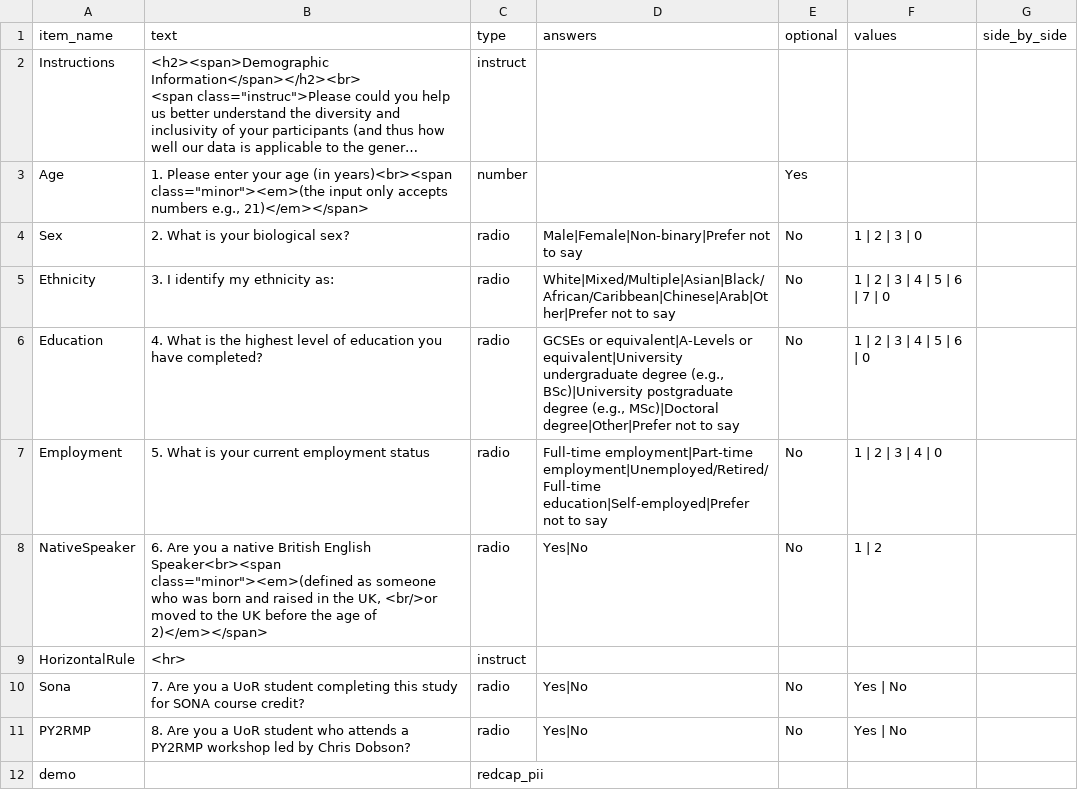
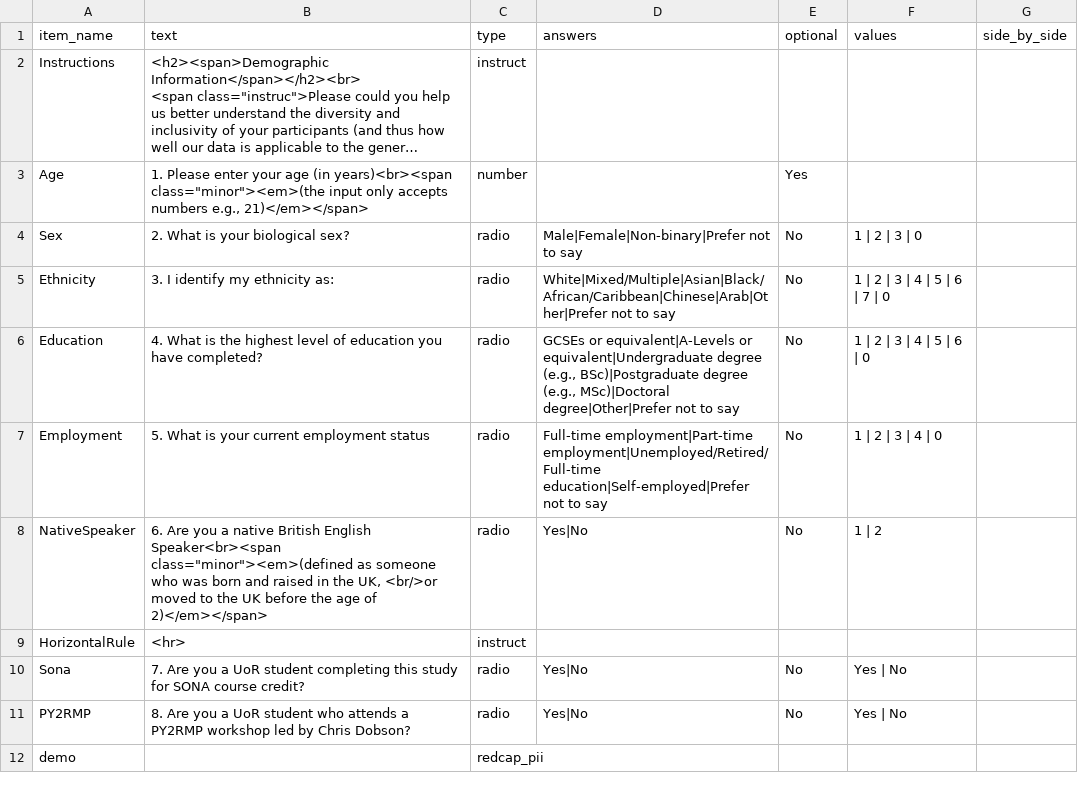
Before and after one commit to tdepsych/collector-experiments, a CSV file: User/Surveys/mscrep_demo.csv, drawn as a sheet; long unchanged cells end in ….

Commit message:
Change of education demo labels (MScRep)

```diff
--- a/User/Surveys/mscrep_demo.csv
+++ b/User/Surveys/mscrep_demo.csv
@@ -6,3 +6,3 @@ Sex,2. What is your biological sex?,radio,Male|Female|Non-binary|Prefer not to s
 Ethnicity,3. I identify my ethnicity as:,radio,White|Mixed/Multiple|Asian|Black/African/Caribbean|Chinese|Arab|Other|Prefer not to say,No,1 | 2 | 3 | 4 | 5 | 6 | 7 | 0,,
-Education,4. What is the highest level of education you have completed?,radio,"GCSEs or equivalent|A-Levels or equivalent|University undergraduate degree (e.g., BSc)|University postgraduate degree (e.g., MSc)|Doctoral degree|Other|Prefer not to say",No,1 | 2 | 3 | 4 | 5 | 6 | 0,,
+Education,4. What is the highest level of education you have completed?,radio,"GCSEs or equivalent|A-Levels or equivalent|Undergraduate degree (e.g., BSc)|Postgraduate degree (e.g., MSc)|Doctoral degree|Other|Prefer not to say",No,1 | 2 | 3 | 4 | 5 | 6 | 0,,
 Employment,5. What is your current employment status,radio,Full-time employment|Part-time employment|Unemployed/Retired/Full-time education|Self-employed|Prefer not to say,No,1 | 2 | 3 | 4 | 0,,
```
Also changed, not shown: 1 other file.
